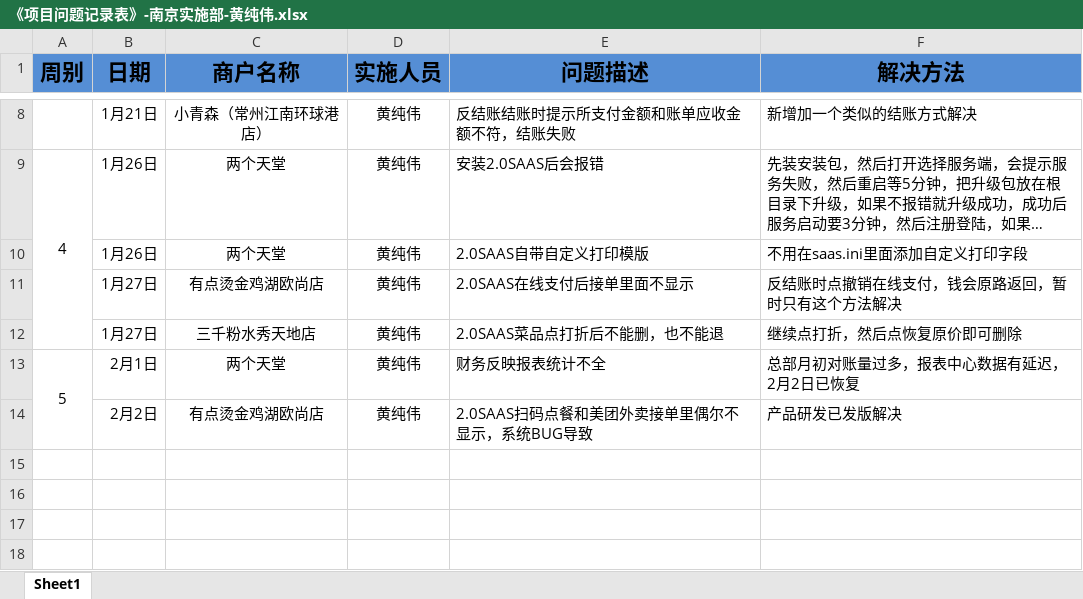
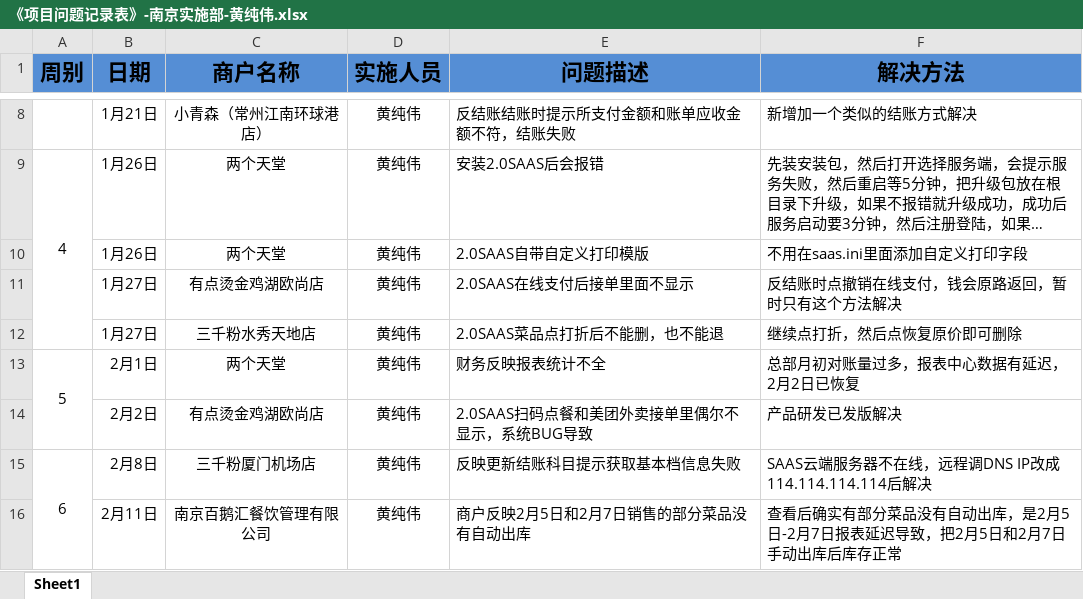
Before and after one commit to zhanglei601396810/NanJing, an Excel workbook: 问题记录/《项目问题记录表》-南京实施部-黄纯伟.xlsx, sheet Sheet1, drawn as a sheet; only a part is shown, gaps mark what is left out; long unchanged cells end in …; values as stored, in another font and other column widths than the file's, no borders; the diff names each change by its address in the sheet, - before the commit and + after, or states it on an @@ line.

```diff
--- a/问题记录/《项目问题记录表》-南京实施部-黄纯伟.xlsx (sheet Sheet1)
+++ b/问题记录/《项目问题记录表》-南京实施部-黄纯伟.xlsx (sheet Sheet1)
+row 15: 6 | 2月8日 | 三千粉厦门机场店 | 黄纯伟 | 反映更新结账科目提示获取基本档信息失败 | SAAS云端服务器不在线，远程调DNS IP改成114.114.114.114后解决
+row 16:  | 2月11日 | 南京百鹅汇餐饮管理有限公司 | 黄纯伟 | 商户反映2月5日和2月7日销售的部分菜品没有自动出库 | 查看后确实有部分菜品没有自动出库，是2月5日-2月7日报表延迟导致，把2月5日和2月7日手动出库后库存正常
```
Also changed, not shown: 周数据/《个人上线率统计表》-徐沛华.xlsx, 周数据/《个人上线率统计表》-潘辰.xlsx, 19 other files.
